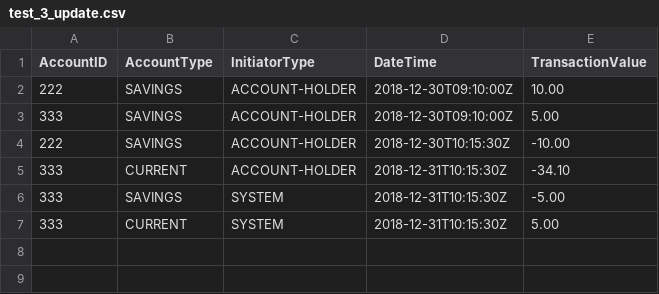
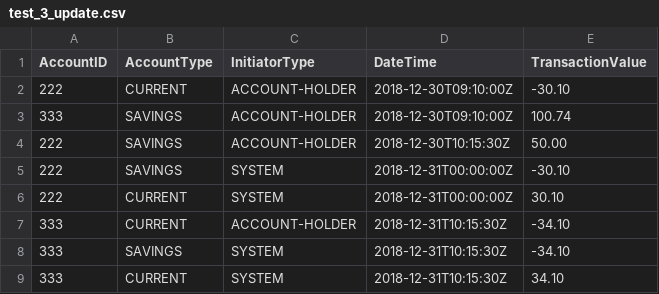
Before and after one commit to josephmanghan/Manghan-Backbase-Challenge, a CSV file: csv_output/test_3_update.csv, drawn as a sheet.

```diff
--- a/csv_output/test_3_update.csv
+++ b/csv_output/test_3_update.csv
@@ -1,7 +1,9 @@
 AccountID,AccountType,InitiatorType,DateTime,TransactionValue
-222,SAVINGS,ACCOUNT-HOLDER,2018-12-30T09:10:00Z,10.00
-333,SAVINGS,ACCOUNT-HOLDER,2018-12-30T09:10:00Z,5.00
-222,SAVINGS,ACCOUNT-HOLDER,2018-12-30T10:15:30Z,-10.00
+222,CURRENT,ACCOUNT-HOLDER,2018-12-30T09:10:00Z,-30.10
+333,SAVINGS,ACCOUNT-HOLDER,2018-12-30T09:10:00Z,100.74
+222,SAVINGS,ACCOUNT-HOLDER,2018-12-30T10:15:30Z,50.00
+222,SAVINGS,SYSTEM,2018-12-31T00:00:00Z,-30.10
+222,CURRENT,SYSTEM,2018-12-31T00:00:00Z,30.10
 333,CURRENT,ACCOUNT-HOLDER,2018-12-31T10:15:30Z,-34.10
-333,SAVINGS,SYSTEM,2018-12-31T10:15:30Z,-5.00
-333,CURRENT,SYSTEM,2018-12-31T10:15:30Z,5.00
+333,SAVINGS,SYSTEM,2018-12-31T10:15:30Z,-34.10
+333,CURRENT,SYSTEM,2018-12-31T10:15:30Z,34.10
```
Also changed, not shown: csv_output/test_2_update.csv, csv_output/test_4_update.csv, 2 other files.
